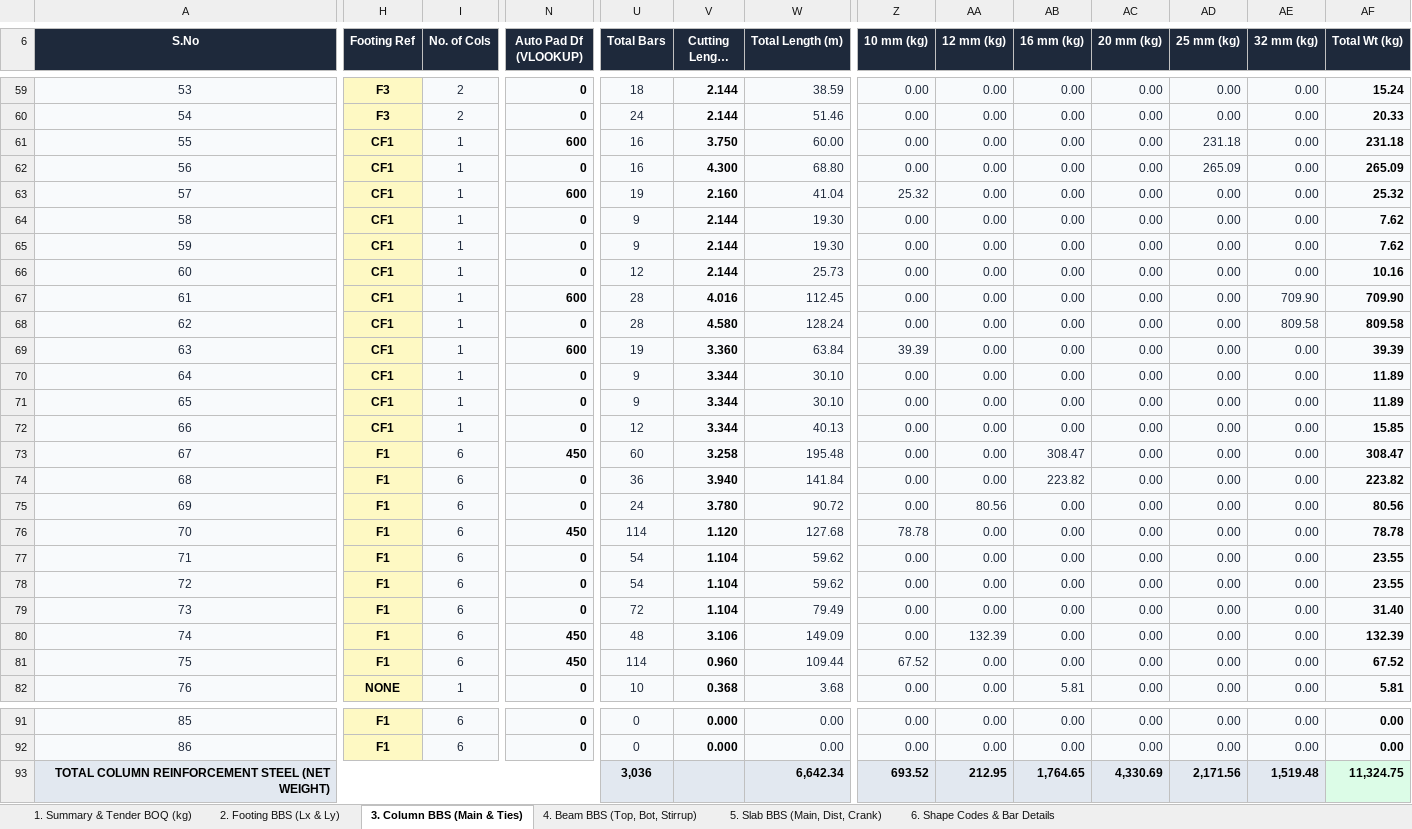
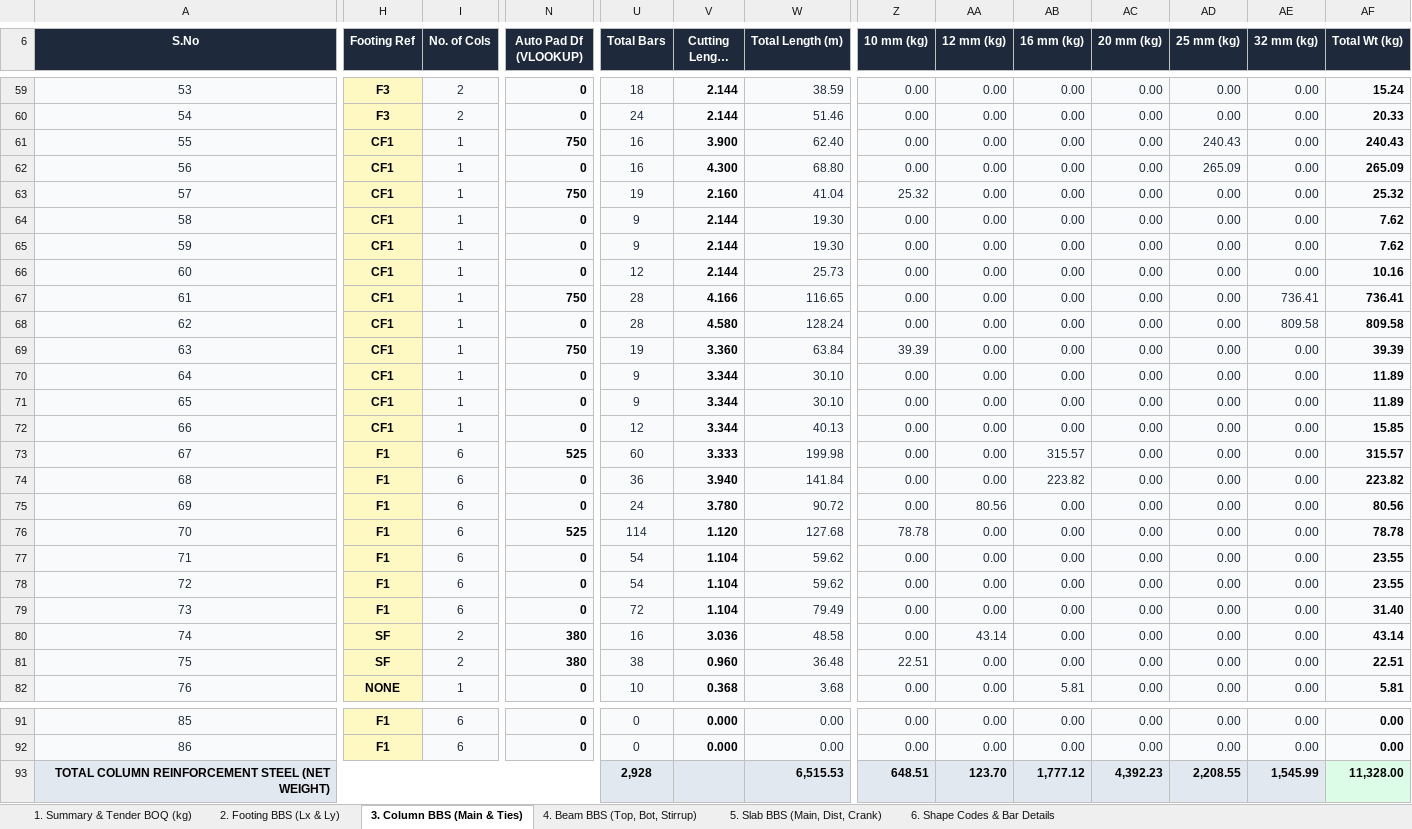
Before and after one commit to ragegokul75-a11y/Auto-BOQ2D, an Excel workbook: Bar_Bending_Schedule_Footing_Column_Beam_Slab.xlsx, sheet 3. Column BBS (Main & Ties), drawn as a sheet; only a part is shown, gaps mark what is left out; long unchanged cells end in …; values as stored, in another font and other column widths than the file's, no borders; charts and pictures not drawn; the diff covers the shown part only; the diff names each change by its address in the sheet, - before the commit and + after, or states it on an @@ line.

```diff
--- a/Bar_Bending_Schedule_Footing_Column_Beam_Slab.xlsx (sheet 3. Column BBS (Main & Ties))
+++ b/Bar_Bending_Schedule_Footing_Column_Beam_Slab.xlsx (sheet 3. Column BBS (Main & Ties))
-N61 (Auto Pad Df (VLOOKUP)): 600
+N61 (Auto Pad Df (VLOOKUP)): 750
-V61 (Cutting Length (m)): 3.750
+V61 (Cutting Length (m)): 3.900
-W61 (Total Length (m)): 60.00
+W61 (Total Length (m)): 62.40
-AD61 (25 mm (kg)): 231.18
+AD61 (25 mm (kg)): 240.43
-AF61 (Total Wt (kg)): 231.18
+AF61 (Total Wt (kg)): 240.43
-N63 (Auto Pad Df (VLOOKUP)): 600
+N63 (Auto Pad Df (VLOOKUP)): 750
-N67 (Auto Pad Df (VLOOKUP)): 600
+N67 (Auto Pad Df (VLOOKUP)): 750
-V67 (Cutting Length (m)): 4.016
+V67 (Cutting Length (m)): 4.166
-W67 (Total Length (m)): 112.45
+W67 (Total Length (m)): 116.65
-AE67 (32 mm (kg)): 709.90
+AE67 (32 mm (kg)): 736.41
-AF67 (Total Wt (kg)): 709.90
+AF67 (Total Wt (kg)): 736.41
-N69 (Auto Pad Df (VLOOKUP)): 600
+N69 (Auto Pad Df (VLOOKUP)): 750
-N73 (Auto Pad Df (VLOOKUP)): 450
+N73 (Auto Pad Df (VLOOKUP)): 525
-V73 (Cutting Length (m)): 3.258
+V73 (Cutting Length (m)): 3.333
-W73 (Total Length (m)): 195.48
+W73 (Total Length (m)): 199.98
-AB73 (16 mm (kg)): 308.47
+AB73 (16 mm (kg)): 315.57
-AF73 (Total Wt (kg)): 308.47
+AF73 (Total Wt (kg)): 315.57
-N76 (Auto Pad Df (VLOOKUP)): 450
+N76 (Auto Pad Df (VLOOKUP)): 525
-H80:H81 (Footing Ref): F1
+H80:H81 (Footing Ref): SF
-I80:I81 (No. of Cols): 6
+I80:I81 (No. of Cols): 2
-N80:N81 (Auto Pad Df (VLOOKUP)): 450
+N80:N81 (Auto Pad Df (VLOOKUP)): 380
-U80 (Total Bars): 48
+U80 (Total Bars): 16
-V80 (Cutting Length (m)): 3.106
+V80 (Cutting Length (m)): 3.036
-W80 (Total Length (m)): 149.09
+W80 (Total Length (m)): 48.58
-AA80 (12 mm (kg)): 132.39
+AA80 (12 mm (kg)): 43.14
-AF80 (Total Wt (kg)): 132.39
+AF80 (Total Wt (kg)): 43.14
-U81 (Total Bars): 114
+U81 (Total Bars): 38
-W81 (Total Length (m)): 109.44
+W81 (Total Length (m)): 36.48
-Z81 (10 mm (kg)): 67.52
+Z81 (10 mm (kg)): 22.51
-AF81 (Total Wt (kg)): 67.52
+AF81 (Total Wt (kg)): 22.51
-U93 (Total Bars): 3,036
+U93 (Total Bars): 2,928
-W93 (Total Length (m)): 6,642.34
+W93 (Total Length (m)): 6,515.53
-Z93 (10 mm (kg)): 693.52
+Z93 (10 mm (kg)): 648.51
-AA93 (12 mm (kg)): 212.95
+AA93 (12 mm (kg)): 123.70
-AB93 (16 mm (kg)): 1,764.65
+AB93 (16 mm (kg)): 1,777.12
-AC93 (20 mm (kg)): 4,330.69
+AC93 (20 mm (kg)): 4,392.23
-AD93 (25 mm (kg)): 2,171.56
+AD93 (25 mm (kg)): 2,208.55
-AE93 (32 mm (kg)): 1,519.48
+AE93 (32 mm (kg)): 1,545.99
-AF93 (Total Wt (kg)): 11,324.75
+AF93 (Total Wt (kg)): 11,328.00
```
Also changed, not shown: 67 edited cells elsewhere in this sheet, sheet 2. Footing BBS (Lx & Ly), sheet 1. Summary & Tender BOQ (kg), formulas that keep their value, charts or pictures, exports/Bar_Bending_Schedule_Footing_Column_Beam_Slab.xlsx, exports/Beam_BBS_Only.xlsx, 8 other files.
